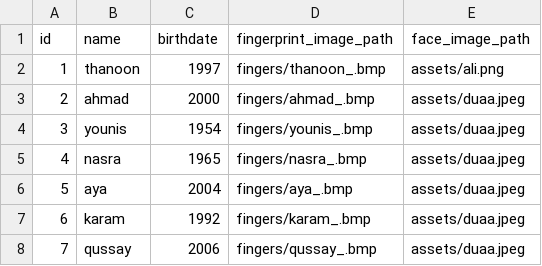
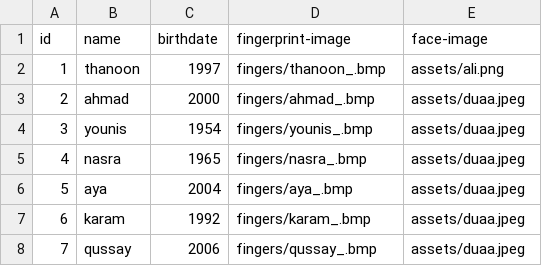
Before and after one commit to Thanoon12k/Fingerprints-Attendance-System, a CSV file: dataset/employees.csv, drawn as a sheet.

Commit message:
complete show employees database

```diff
--- a/dataset/employees.csv
+++ b/dataset/employees.csv
@@ -1,2 +1,2 @@
-id,name,birthdate,fingerprint_image_path,face_image_path
+id,name,birthdate,fingerprint-image,face-image
 1,thanoon,1997,fingers/thanoon_.bmp,assets/ali.png
```
Also changed, not shown: 4 other files.
